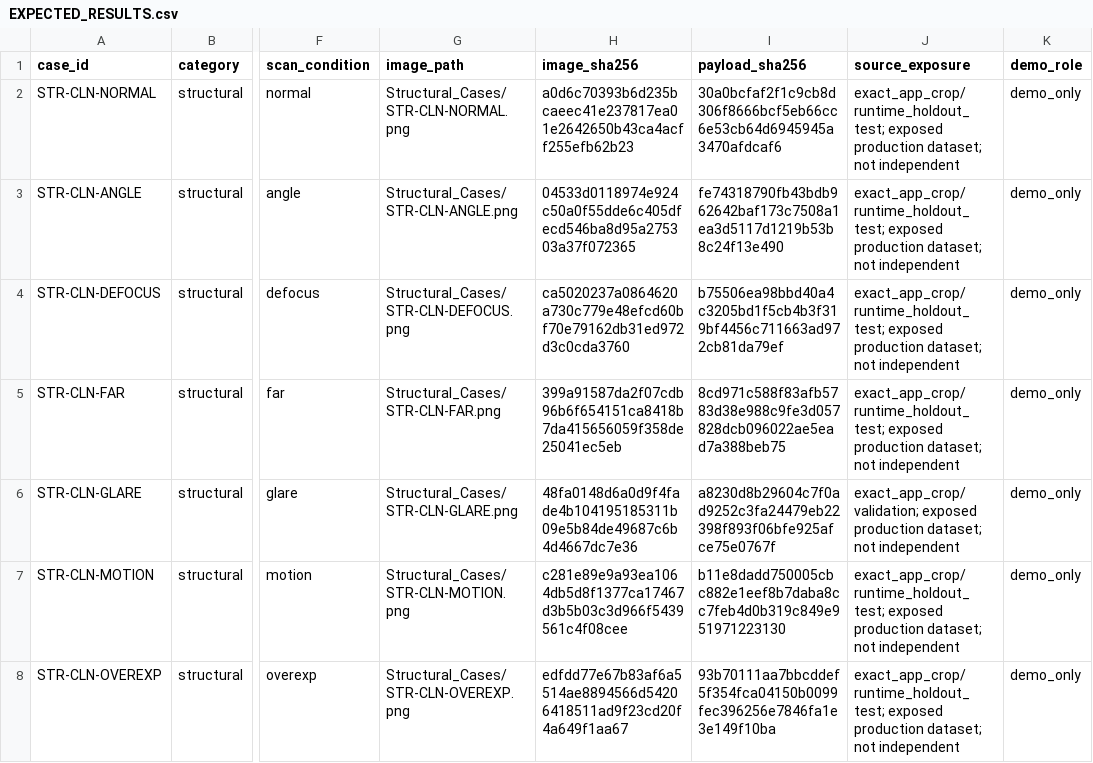
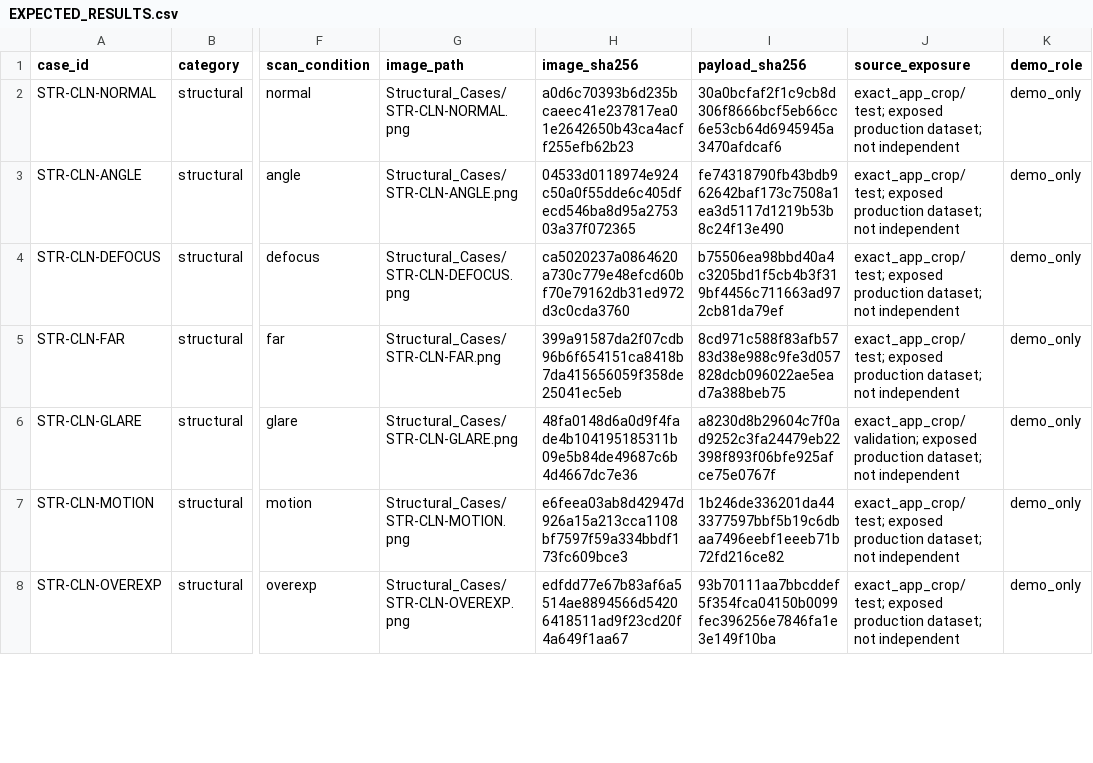
Before and after one commit to OSSWT/QRGuard, a CSV file: ml_training/datasets/qr_codes_demo/EXPECTED_RESULTS.csv, drawn as a sheet; only a part is shown, gaps mark what is left out; the diff covers the shown part only; the diff names each change by its address in the sheet, - before the commit and + after, or states it on an @@ line.

```diff
--- a/ml_training/datasets/qr_codes_demo/EXPECTED_RESULTS.csv
+++ b/ml_training/datasets/qr_codes_demo/EXPECTED_RESULTS.csv
-J2:J5 (source_exposure): exact_app_crop/runtime_holdout_test; exposed production…
+J2:J5 (source_exposure): exact_app_crop/test; exposed production…
-H7 (image_sha256): c281e89e9a93ea1064db5d8f1377ca17467d3b5b03c3d966f5439561c4f08cee
+H7 (image_sha256): e6feea03ab8d42947d926a15a213cca1108bf7597f59a334bbdf173fc609bce3
-I7 (payload_sha256): b11e8dadd750005cbc882e1eef8b7daba8cc7feb4d0b319c849e951971223130
+I7 (payload_sha256): 1b246de336201da443377597bbf5b19c6dbaa7496eebf1eeeb71b72fd216ce82
-J7:J8 (source_exposure): exact_app_crop/runtime_holdout_test; exposed production…
+J7:J8 (source_exposure): exact_app_crop/test; exposed production…
```
Also changed, not shown: 28 edited cells elsewhere in this file, ml_training/datasets/qr_codes_demo/ACTUAL_RESULTS.csv, ml_training/datasets/qr_codes_demo/QUICK_DEMO_ORDER.csv, 34 other files.
